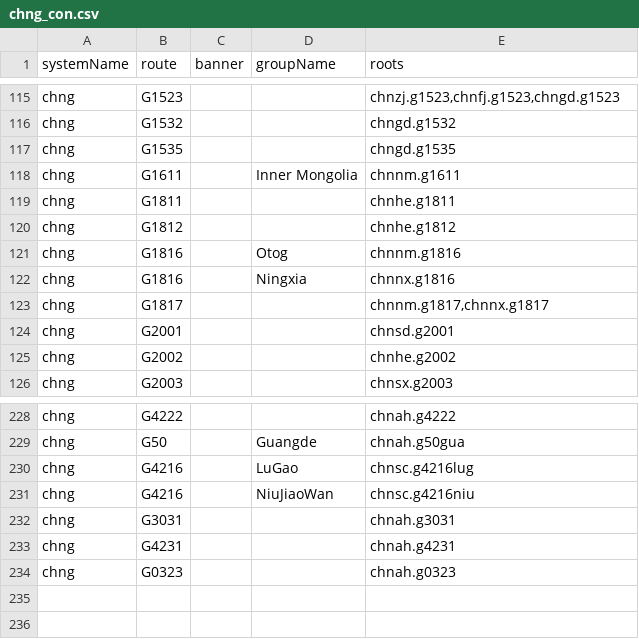
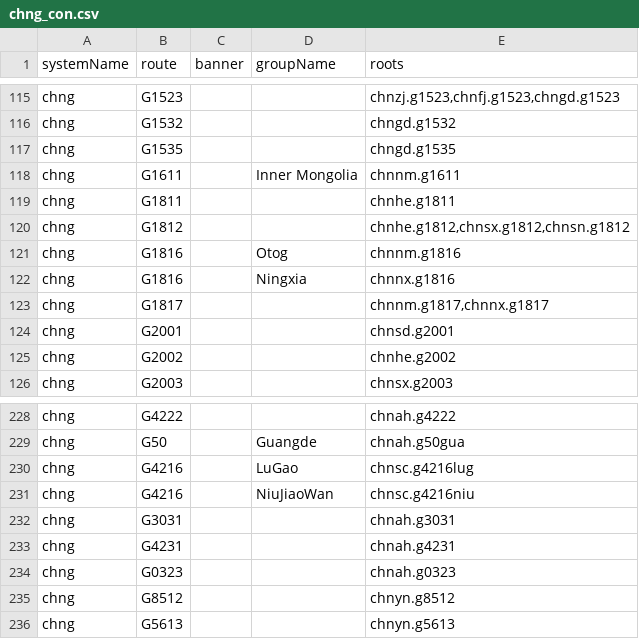
Before and after one commit to eeffaann/HighwayData, a CSV file: hwy_data/_systems/chng_con.csv, drawn as a sheet; only a part is shown, gaps mark what is left out.

```diff
--- a/hwy_data/_systems/chng_con.csv
+++ b/hwy_data/_systems/chng_con.csv
@@ -119,3 +119,3 @@ chng;G1611;;Inner Mongolia;chnnm.g1611
 chng;G1811;;;chnhe.g1811
-chng;G1812;;;chnhe.g1812
+chng;G1812;;;chnhe.g1812,chnsx.g1812,chnsn.g1812
 chng;G1816;;Otog;chnnm.g1816
@@ -234 +234,3 @@ chng;G4231;;;chnah.g4231
 chng;G0323;;;chnah.g0323
+chng;G8512;;;chnyn.g8512
+chng;G5613;;;chnyn.g5613
```
Also changed, not shown: hwy_data/_systems/chng.csv, hwy_data/_systems/chnsf.csv, 28 other files.
